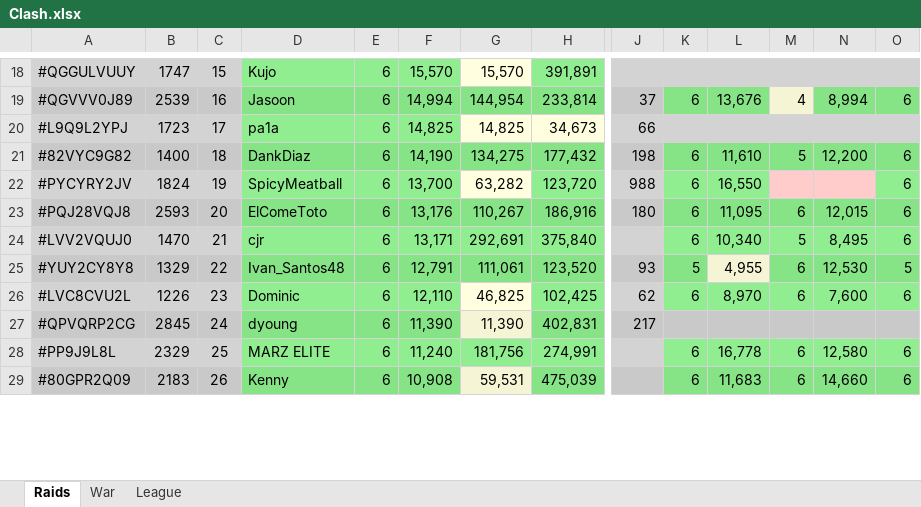
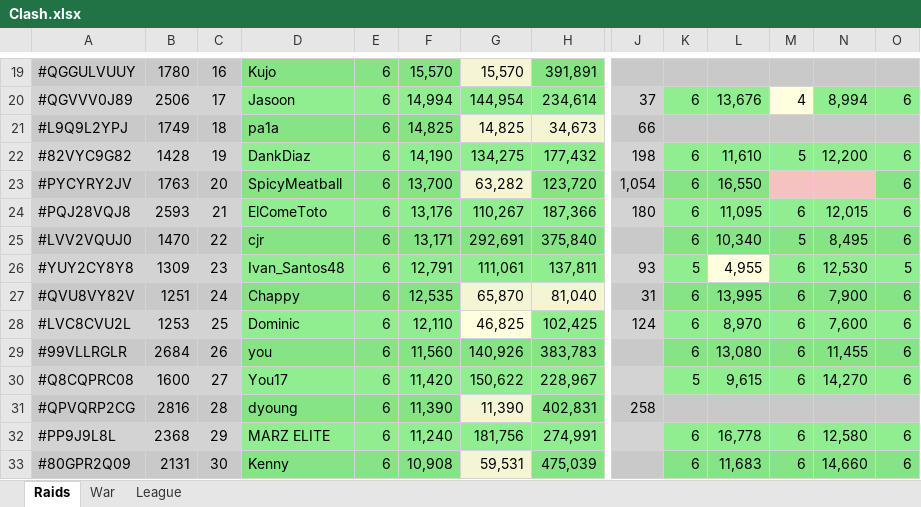
Before and after one commit to KYANI7E/Clans, an Excel workbook: Clash.xlsx, sheet Raids, drawn as a sheet; only a part is shown, gaps mark what is left out; values as stored, in another font and other column widths than the file's, no borders; addresses are those after the commit; rows hold the shown columns only; the diff covers the shown part only; the diff names each change by its address in the sheet, - before the commit and + after, or states it on an @@ line.

```diff
--- a/Clash.xlsx (sheet Raids)
+++ b/Clash.xlsx (sheet Raids)
-B19: 1747
+B19: 1780
-C19: 15
+C19: 16
-B20: 2539
+B20: 2506
-C20: 16
+C20: 17
-H20: 233,814
+H20: 234,614
-B21: 1723
+B21: 1749
-C21: 17
+C21: 18
-B22: 1400
+B22: 1428
-C22: 18
+C22: 19
-B23: 1824
+B23: 1763
-C23: 19
+C23: 20
-J23: 988
+J23: 1,054
-C24: 20
+C24: 21
-H24: 186,916
+H24: 187,366
-C25: 21
+C25: 22
-B26: 1329
+B26: 1309
-C26: 22
+C26: 23
-H26: 123,520
+H26: 137,811
+row 27: #QVU8VY82V | 1251 | 24 | Chappy | 6 | 12,535 | 65,870 | 81,040 | 31 | 6 | 13,995 | 6 | 7,900 | 6
-B28: 1226
+B28: 1253
-C28: 23
+C28: 25
-J28: 62
+J28: 124
+row 29: #99VLLRGLR | 2684 | 26 | you | 6 | 11,560 | 140,926 | 383,783 |  | 6 | 13,080 | 6 | 11,455 | 6
+row 30: #Q8CQPRC08 | 1600 | 27 | You17 | 6 | 11,420 | 150,622 | 228,967 |  | 5 | 9,615 | 6 | 14,270 | 6
-B31: 2845
+B31: 2816
-C31: 24
+C31: 28
-J31: 217
+J31: 258
-B32: 2329
+B32: 2368
-C32: 25
+C32: 29
-B33: 2183
+B33: 2131
-C33: 26
+C33: 30
```
Also changed, not shown: 7 added rows, 10 removed rows, 54 edited cells and cell formats elsewhere in this sheet, sheet War.
